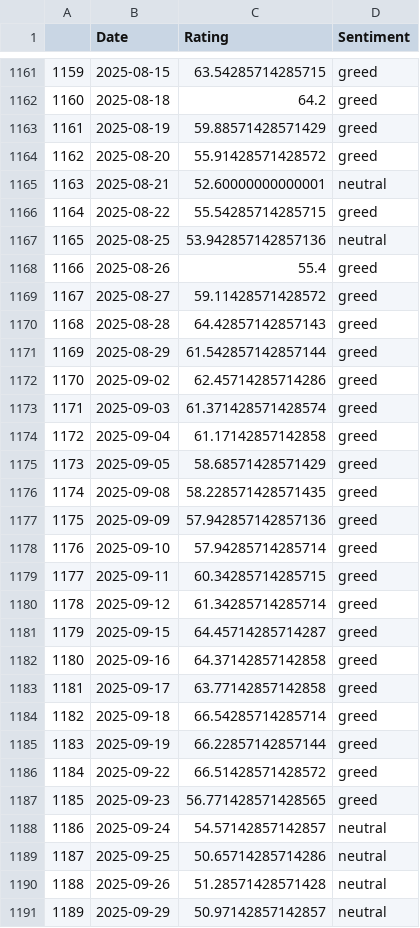
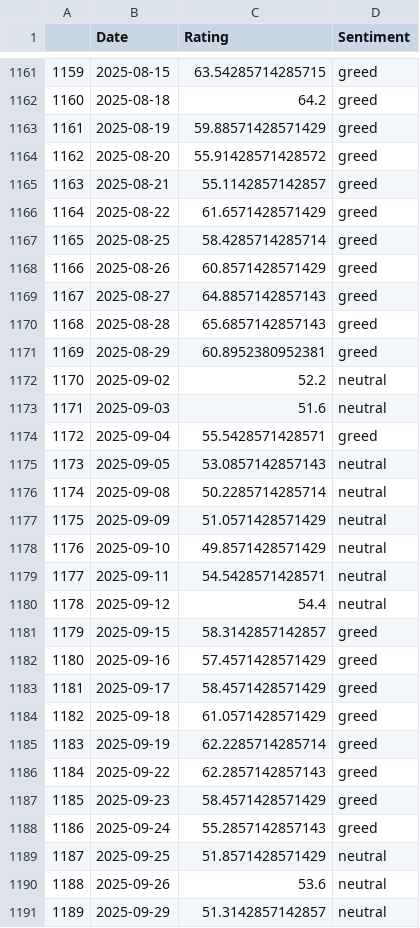
Before and after one commit to TRAVEL-GVM/Data, a CSV file: Data/Market Risk/df_greed_fear.csv, drawn as a sheet; only a part is shown, gaps mark what is left out; the diff covers the shown part only.

```diff
--- a/Data/Market Risk/df_greed_fear.csv
+++ b/Data/Market Risk/df_greed_fear.csv
@@ -1164,28 +1164,28 @@
 1162,2025-08-20,55.91428571428572,greed
-1163,2025-08-21,52.60000000000001,neutral
-1164,2025-08-22,55.54285714285715,greed
-1165,2025-08-25,53.942857142857136,neutral
-1166,2025-08-26,55.4,greed
-1167,2025-08-27,59.11428571428572,greed
-1168,2025-08-28,64.42857142857143,greed
-1169,2025-08-29,61.542857142857144,greed
-1170,2025-09-02,62.45714285714286,greed
-1171,2025-09-03,61.371428571428574,greed
-1172,2025-09-04,61.17142857142858,greed
-1173,2025-09-05,58.68571428571429,greed
-1174,2025-09-08,58.228571428571435,greed
-1175,2025-09-09,57.942857142857136,greed
-1176,2025-09-10,57.94285714285714,greed
-1177,2025-09-11,60.34285714285715,greed
-1178,2025-09-12,61.34285714285714,greed
-1179,2025-09-15,64.45714285714287,greed
-1180,2025-09-16,64.37142857142858,greed
-1181,2025-09-17,63.77142857142858,greed
-1182,2025-09-18,66.54285714285714,greed
-1183,2025-09-19,66.22857142857144,greed
-1184,2025-09-22,66.51428571428572,greed
-1185,2025-09-23,56.771428571428565,greed
-1186,2025-09-24,54.57142857142857,neutral
-1187,2025-09-25,50.65714285714286,neutral
-1188,2025-09-26,51.28571428571428,neutral
-1189,2025-09-29,50.97142857142857,neutral
+1163,2025-08-21,55.1142857142857,greed
+1164,2025-08-22,61.6571428571429,greed
+1165,2025-08-25,58.4285714285714,greed
+1166,2025-08-26,60.8571428571429,greed
+1167,2025-08-27,64.8857142857143,greed
+1168,2025-08-28,65.6857142857143,greed
+1169,2025-08-29,60.8952380952381,greed
+1170,2025-09-02,52.2,neutral
+1171,2025-09-03,51.6,neutral
+1172,2025-09-04,55.5428571428571,greed
+1173,2025-09-05,53.0857142857143,neutral
+1174,2025-09-08,50.2285714285714,neutral
+1175,2025-09-09,51.0571428571429,neutral
+1176,2025-09-10,49.8571428571429,neutral
+1177,2025-09-11,54.5428571428571,neutral
+1178,2025-09-12,54.4,neutral
+1179,2025-09-15,58.3142857142857,greed
+1180,2025-09-16,57.4571428571429,greed
+1181,2025-09-17,58.4571428571429,greed
+1182,2025-09-18,61.0571428571429,greed
+1183,2025-09-19,62.2285714285714,greed
+1184,2025-09-22,62.2857142857143,greed
+1185,2025-09-23,58.4571428571429,greed
+1186,2025-09-24,55.2857142857143,greed
+1187,2025-09-25,51.8571428571429,neutral
+1188,2025-09-26,53.6,neutral
+1189,2025-09-29,51.3142857142857,neutral
```
Also changed, not shown: 1 added row and 28 edited cells elsewhere in this file, Data/Market Risk/df_benchmarks.csv, Data/Market Risk/df_fx.csv, 2 other files.
